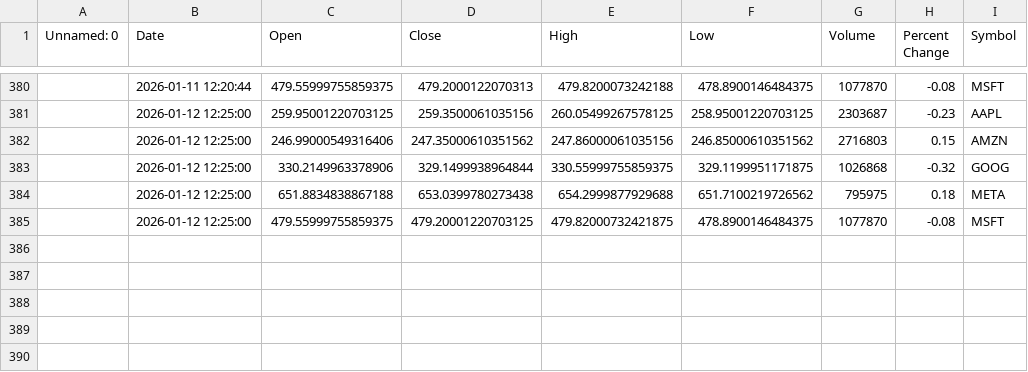
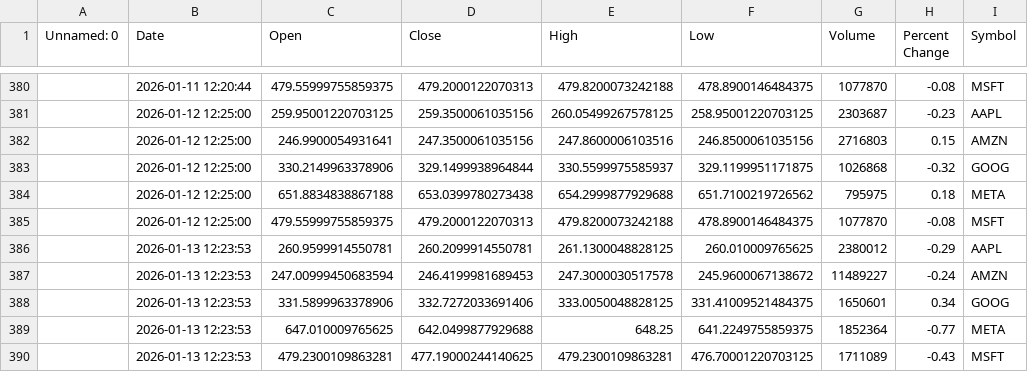
Before and after one commit to khshiptl/daily-market-insights, a CSV file: data/daily_summary.csv, drawn as a sheet; only a part is shown, gaps mark what is left out; the diff names each change by its address in the sheet, - before the commit and + after, or states it on an @@ line.

```diff
--- a/data/daily_summary.csv
+++ b/data/daily_summary.csv
-C382 (Open): 246.99000549316406
+C382 (Open): 246.9900054931641
-D382 (Close): 247.35000610351562
+D382 (Close): 247.3500061035156
-E382 (High): 247.86000061035156
+E382 (High): 247.8600006103516
-F382 (Low): 246.85000610351562
+F382 (Low): 246.8500061035156
-E383 (High): 330.55999755859375
+E383 (High): 330.5599975585937
-D385 (Close): 479.20001220703125
+D385 (Close): 479.2000122070313
-E385 (High): 479.82000732421875
+E385 (High): 479.8200073242188
+row 386:  | 2026-01-13 12:23:53 | 260.9599914550781 | 260.2099914550781 | 261.1300048828125 | 260.010009765625 | 2380012 | -0.29 | AAPL
+row 387:  | 2026-01-13 12:23:53 | 247.00999450683594 | 246.4199981689453 | 247.3000030517578 | 245.9600067138672 | 11489227 | -0.24 | AMZN
+row 388:  | 2026-01-13 12:23:53 | 331.5899963378906 | 332.7272033691406 | 333.0050048828125 | 331.41009521484375 | 1650601 | 0.34 | GOOG
+row 389:  | 2026-01-13 12:23:53 | 647.010009765625 | 642.0499877929688 | 648.25 | 641.2249755859375 | 1852364 | -0.77 | META
+row 390:  | 2026-01-13 12:23:53 | 479.2300109863281 | 477.19000244140625 | 479.2300109863281 | 476.70001220703125 | 1711089 | -0.43 | MSFT
```
